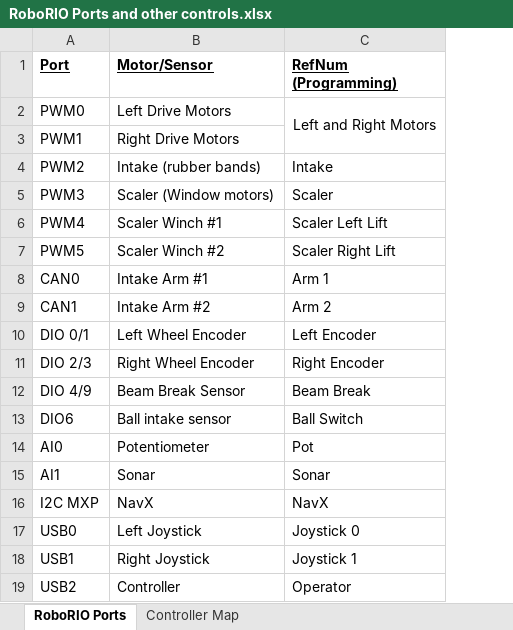
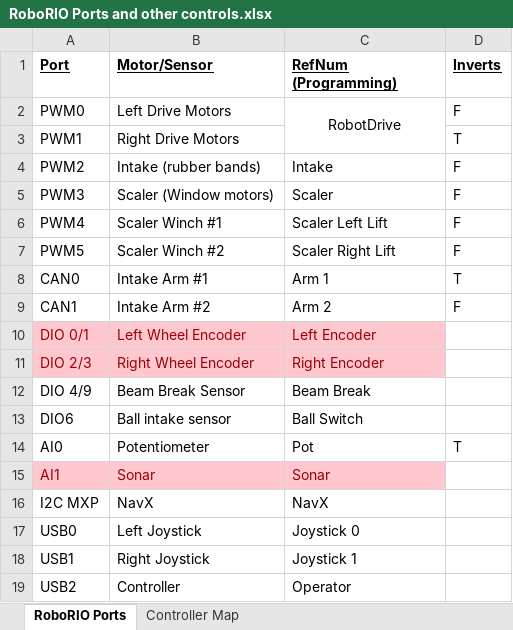
Before and after one commit to HotwireRobotics/2016_STRONGHOLD_OFFICIAL, an Excel workbook: RoboRIO Ports and other controls.xlsx, sheet RoboRIO Ports, drawn as a sheet; values as stored, in another font and other column widths than the file's, no borders; the diff names each change by its address in the sheet, - before the commit and + after, or states it on an @@ line.

Commit message:
Updated Ports and other controls file

```diff
--- a/RoboRIO Ports and other controls.xlsx (sheet RoboRIO Ports)
+++ b/RoboRIO Ports and other controls.xlsx (sheet RoboRIO Ports)
+column D (Inverts), rows 2-14: F | T | F | F | F | F | T | F |  |  |  |  | T
-C2 (RefNum (Programming)): Left and Right Motors
+C2 (RefNum (Programming)): RobotDrive
@@ A10:C11 fill: none → #FFC7CE, text colour: black → #9C0006 @@
@@ A15:C15 fill: none → #FFC7CE, text colour: black → #9C0006 @@
```
